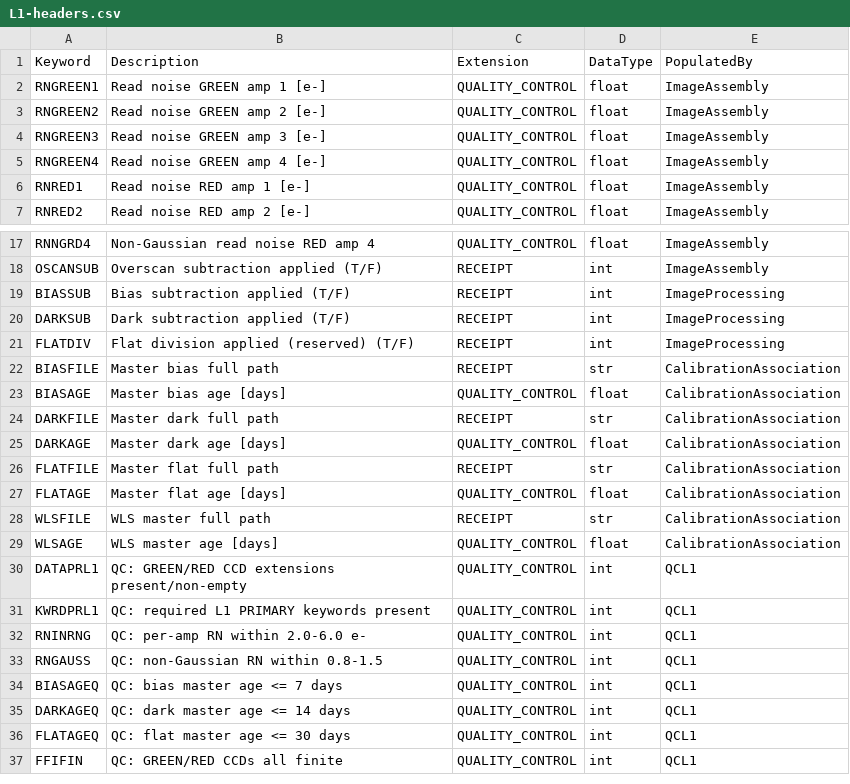
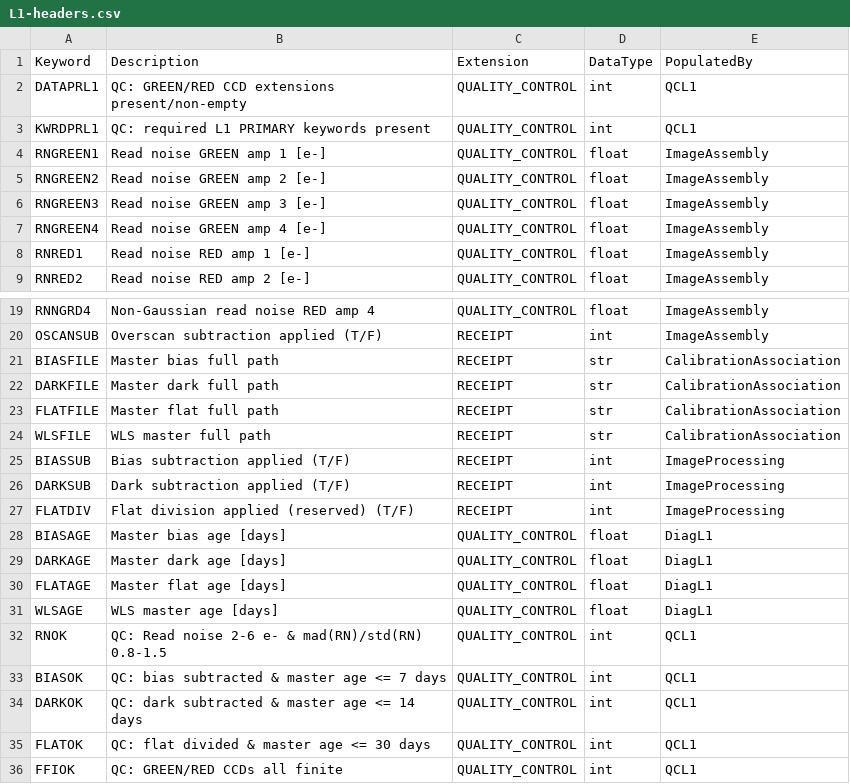
Before and after one commit to Keck-DataReductionPipelines/KPF-Pipeline, a CSV file: kpfpipe/data_models/config/L1-headers.csv, drawn as a sheet; only a part is shown, gaps mark what is left out.

```diff
--- a/kpfpipe/data_models/config/L1-headers.csv
+++ b/kpfpipe/data_models/config/L1-headers.csv
@@ -1,2 +1,4 @@
 Keyword,Description,Extension,DataType,PopulatedBy
+DATAPRL1,QC: GREEN/RED CCD extensions present/non-empty,QUALITY_CONTROL,int,QCL1
+KWRDPRL1,QC: required L1 PRIMARY keywords present,QUALITY_CONTROL,int,QCL1
 RNGREEN1,Read noise GREEN amp 1 [e-],QUALITY_CONTROL,float,ImageAssembly
@@ -18,2 +20,6 @@ RNNGRD4,Non-Gaussian read noise RED amp 4,QUALITY_CONTROL,float,ImageAssembly
 OSCANSUB,Overscan subtraction applied (T/F),RECEIPT,int,ImageAssembly
+BIASFILE,Master bias full path,RECEIPT,str,CalibrationAssociation
+DARKFILE,Master dark full path,RECEIPT,str,CalibrationAssociation
+FLATFILE,Master flat full path,RECEIPT,str,CalibrationAssociation
+WLSFILE,WLS master full path,RECEIPT,str,CalibrationAssociation
 BIASSUB,Bias subtraction applied (T/F),RECEIPT,int,ImageProcessing
@@ -21,17 +27,10 @@ DARKSUB,Dark subtraction applied (T/F),RECEIPT,int,ImageProcessing
 FLATDIV,Flat division applied (reserved) (T/F),RECEIPT,int,ImageProcessing
-BIASFILE,Master bias full path,RECEIPT,str,CalibrationAssociation
-BIASAGE,Master bias age [days],QUALITY_CONTROL,float,CalibrationAssociation
-DARKFILE,Master dark full path,RECEIPT,str,CalibrationAssociation
-DARKAGE,Master dark age [days],QUALITY_CONTROL,float,CalibrationAssociation
-FLATFILE,Master flat full path,RECEIPT,str,CalibrationAssociation
-FLATAGE,Master flat age [days],QUALITY_CONTROL,float,CalibrationAssociation
-WLSFILE,WLS master full path,RECEIPT,str,CalibrationAssociation
-WLSAGE,WLS master age [days],QUALITY_CONTROL,float,CalibrationAssociation
-DATAPRL1,QC: GREEN/RED CCD extensions present/non-empty,QUALITY_CONTROL,int,QCL1
-KWRDPRL1,QC: required L1 PRIMARY keywords present,QUALITY_CONTROL,int,QCL1
-RNINRNG,QC: per-amp RN within 2.0-6.0 e-,QUALITY_CONTROL,int,QCL1
-RNGAUSS,QC: non-Gaussian RN within 0.8-1.5,QUALITY_CONTROL,int,QCL1
-BIASAGEQ,QC: bias master age <= 7 days,QUALITY_CONTROL,int,QCL1
-DARKAGEQ,QC: dark master age <= 14 days,QUALITY_CONTROL,int,QCL1
-FLATAGEQ,QC: flat master age <= 30 days,QUALITY_CONTROL,int,QCL1
-FFIFIN,QC: GREEN/RED CCDs all finite,QUALITY_CONTROL,int,QCL1
+BIASAGE,Master bias age [days],QUALITY_CONTROL,float,DiagL1
+DARKAGE,Master dark age [days],QUALITY_CONTROL,float,DiagL1
+FLATAGE,Master flat age [days],QUALITY_CONTROL,float,DiagL1
+WLSAGE,WLS master age [days],QUALITY_CONTROL,float,DiagL1
+RNOK,QC: Read noise 2-6 e- & mad(RN)/std(RN) 0.8-1.5,QUALITY_CONTROL,int,QCL1
+BIASOK,QC: bias subtracted & master age <= 7 days,QUALITY_CONTROL,int,QCL1
+DARKOK,QC: dark subtracted & master age <= 14 days,QUALITY_CONTROL,int,QCL1
+FLATOK,QC: flat divided & master age <= 30 days,QUALITY_CONTROL,int,QCL1
+FFIOK,QC: GREEN/RED CCDs all finite,QUALITY_CONTROL,int,QCL1
```
Also changed, not shown: kpfpipe/data_models/config/L2-headers.csv, 10 other files.
